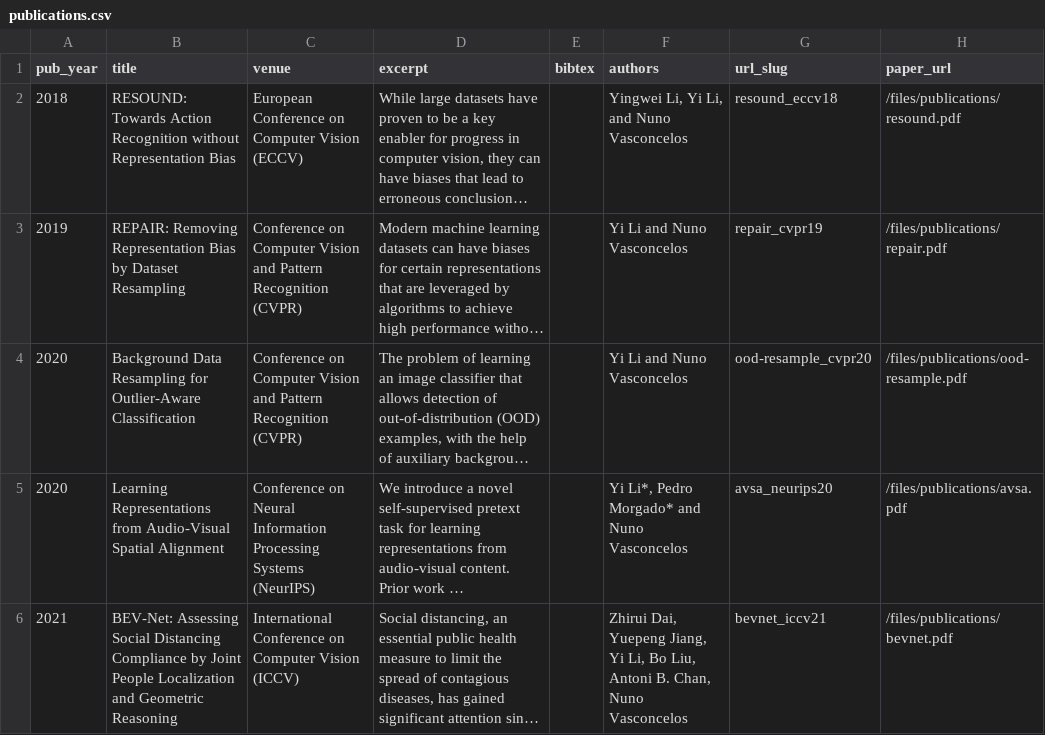
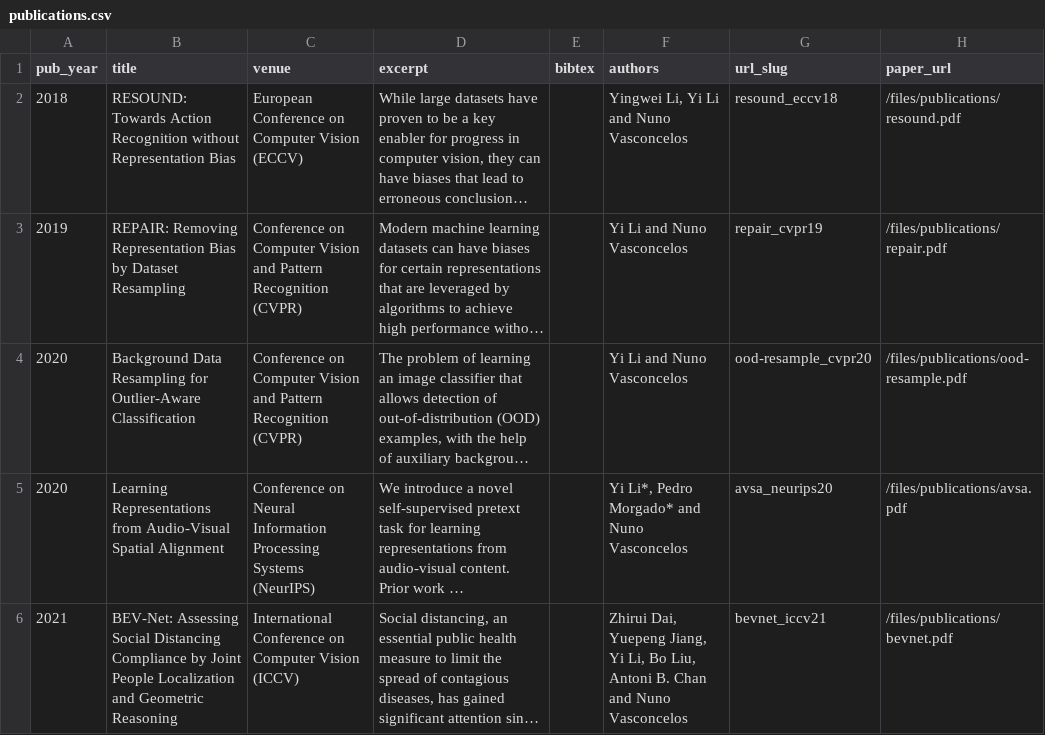
Before and after one commit to JerryYLi/JerryYLi.github.io, a CSV file: markdown_generator/publications.csv, drawn as a sheet; long unchanged cells end in …; the diff names each change by its address in the sheet, - before the commit and + after, or states it on an @@ line.

```diff
--- a/markdown_generator/publications.csv
+++ b/markdown_generator/publications.csv
-F2 (authors): Yingwei Li, Yi Li, and Nuno Vasconcelos
+F2 (authors): Yingwei Li, Yi Li and Nuno Vasconcelos
-F6 (authors): …Antoni B. Chan, Nuno Vasconcelos
+F6 (authors): …Antoni B. Chan and Nuno Vasconcelos
```
Also changed, not shown: 6 other files.
